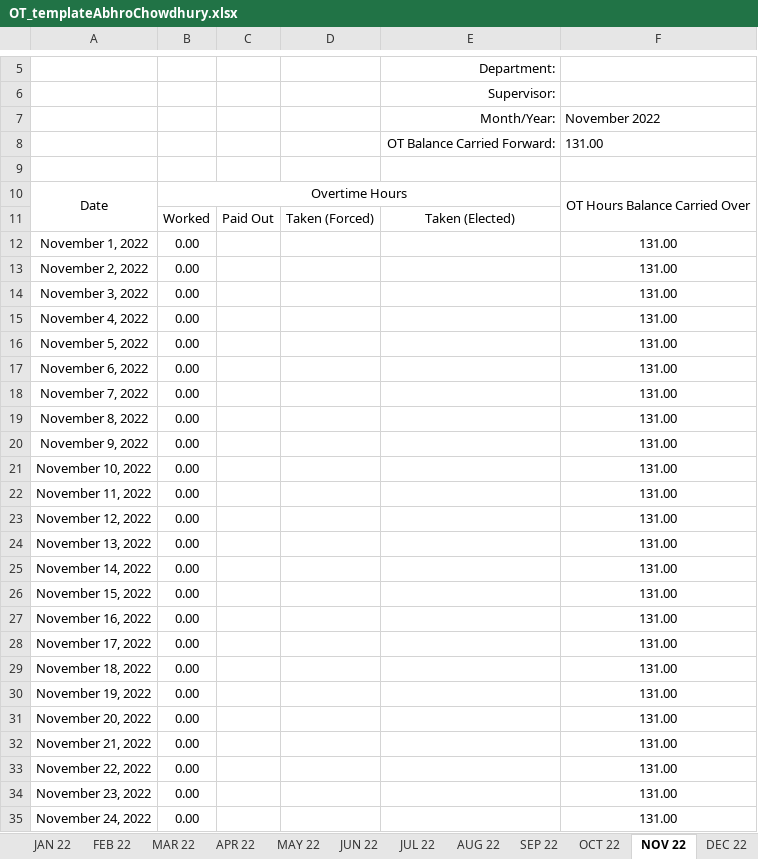
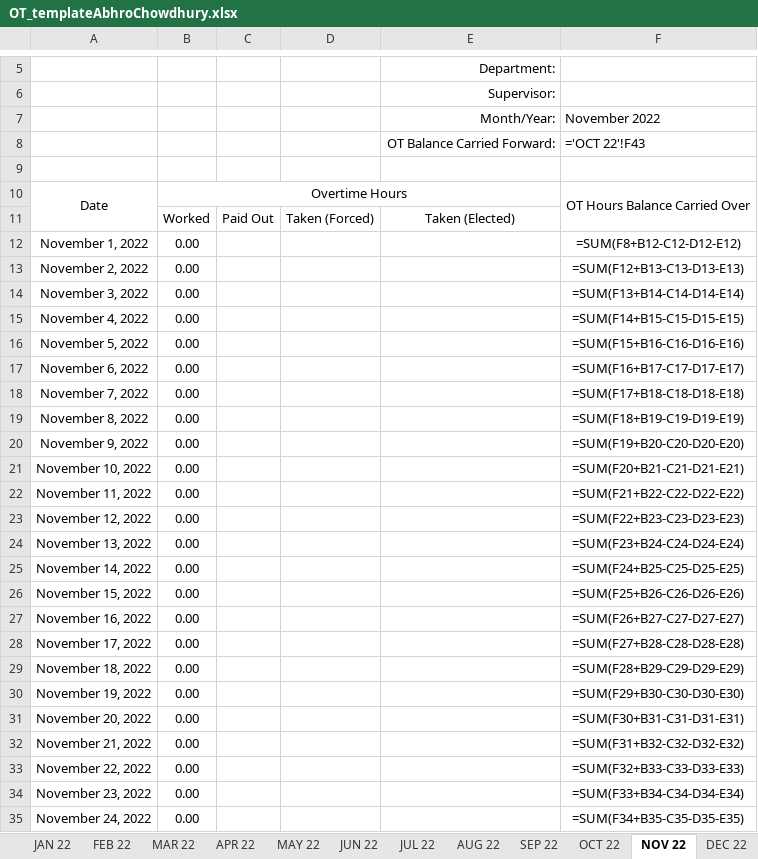
Before and after one commit to ryanalmasi/Basic-Automated-Time-Sheet, an Excel workbook: EXCEL_FILES/OT_templateAbhroChowdhury.xlsx, sheet NOV 22, drawn as a sheet; only a part is shown, gaps mark what is left out; values as stored, in another font and other column widths than the file's, no borders; formulas without a stored value are shown as written; the diff covers the shown part only; the diff names each change by its address in the sheet, - before the commit and + after, or states it on an @@ line.

```diff
--- a/EXCEL_FILES/OT_templateAbhroChowdhury.xlsx (sheet NOV 22)
+++ b/EXCEL_FILES/OT_templateAbhroChowdhury.xlsx (sheet NOV 22)
-F8: 131.00
+F8: ='OCT 22'!F43
-F12: 131.00
+F12: =SUM(F8+B12-C12-D12-E12)
-F13: 131.00
+F13: =SUM(F12+B13-C13-D13-E13)
-F14: 131.00
+F14: =SUM(F13+B14-C14-D14-E14)
-F15: 131.00
+F15: =SUM(F14+B15-C15-D15-E15)
-F16: 131.00
+F16: =SUM(F15+B16-C16-D16-E16)
-F17: 131.00
+F17: =SUM(F16+B17-C17-D17-E17)
-F18: 131.00
+F18: =SUM(F17+B18-C18-D18-E18)
-F19: 131.00
+F19: =SUM(F18+B19-C19-D19-E19)
-F20: 131.00
+F20: =SUM(F19+B20-C20-D20-E20)
-F21: 131.00
+F21: =SUM(F20+B21-C21-D21-E21)
-F22: 131.00
+F22: =SUM(F21+B22-C22-D22-E22)
-F23: 131.00
+F23: =SUM(F22+B23-C23-D23-E23)
-F24: 131.00
+F24: =SUM(F23+B24-C24-D24-E24)
-F25: 131.00
+F25: =SUM(F24+B25-C25-D25-E25)
-F26: 131.00
+F26: =SUM(F25+B26-C26-D26-E26)
-F27: 131.00
+F27: =SUM(F26+B27-C27-D27-E27)
-F28: 131.00
+F28: =SUM(F27+B28-C28-D28-E28)
-F29: 131.00
+F29: =SUM(F28+B29-C29-D29-E29)
-F30: 131.00
+F30: =SUM(F29+B30-C30-D30-E30)
-F31: 131.00
+F31: =SUM(F30+B31-C31-D31-E31)
-F32: 131.00
+F32: =SUM(F31+B32-C32-D32-E32)
-F33: 131.00
+F33: =SUM(F32+B33-C33-D33-E33)
-F34: 131.00
+F34: =SUM(F33+B34-C34-D34-E34)
-F35: 131.00
+F35: =SUM(F34+B35-C35-D35-E35)
```
Also changed, not shown: 1 added row, 1 removed row and 6 edited cells elsewhere in this sheet, sheet FEB 22, sheet AUG 22, sheet OCT 22, sheet MAY 22, sheet JUL 22, sheet MAR 22, 5 more sheets, hidden cells, EXCEL_FILES/OT_templateRyanAlmasi.xlsx, 4 other files.
